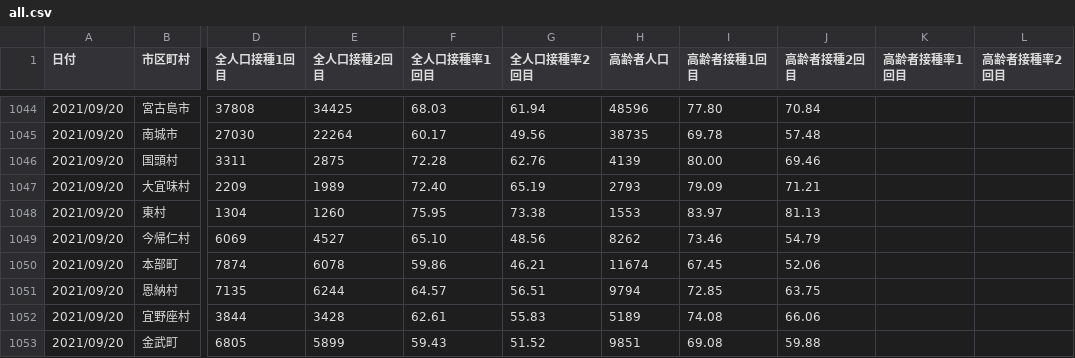
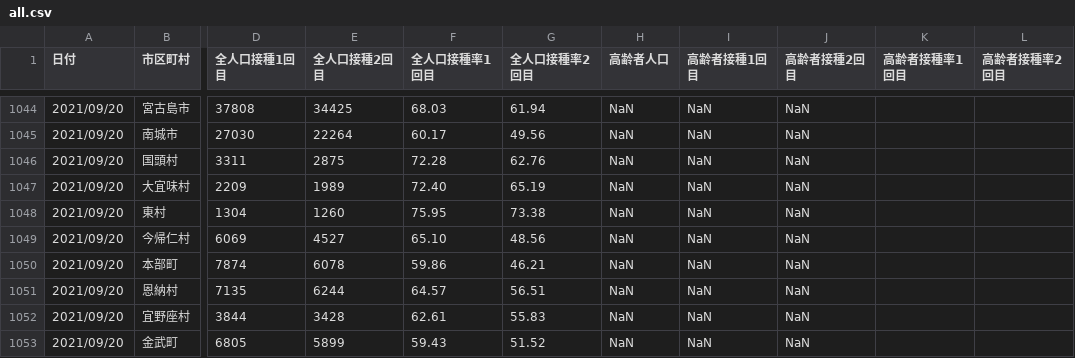
Before and after one commit to zu2/python-test, a CSV file: all.csv, drawn as a sheet; only a part is shown, gaps mark what is left out; the diff covers the shown part only; the diff names each change by its address in the sheet, - before the commit and + after, or states it on an @@ line.

```diff
--- a/all.csv
+++ b/all.csv
-H1044 (高齢者人口): 48596
+H1044 (高齢者人口): NaN
-I1044 (高齢者接種1回目): 77.80
+I1044 (高齢者接種1回目): NaN
-J1044 (高齢者接種2回目): 70.84
+J1044 (高齢者接種2回目): NaN
-H1045 (高齢者人口): 38735
+H1045 (高齢者人口): NaN
-I1045 (高齢者接種1回目): 69.78
+I1045 (高齢者接種1回目): NaN
-J1045 (高齢者接種2回目): 57.48
+J1045 (高齢者接種2回目): NaN
-H1046 (高齢者人口): 4139
+H1046 (高齢者人口): NaN
-I1046 (高齢者接種1回目): 80.00
+I1046 (高齢者接種1回目): NaN
-J1046 (高齢者接種2回目): 69.46
+J1046 (高齢者接種2回目): NaN
-H1047 (高齢者人口): 2793
+H1047 (高齢者人口): NaN
-I1047 (高齢者接種1回目): 79.09
+I1047 (高齢者接種1回目): NaN
-J1047 (高齢者接種2回目): 71.21
+J1047 (高齢者接種2回目): NaN
-H1048 (高齢者人口): 1553
+H1048 (高齢者人口): NaN
-I1048 (高齢者接種1回目): 83.97
+I1048 (高齢者接種1回目): NaN
-J1048 (高齢者接種2回目): 81.13
+J1048 (高齢者接種2回目): NaN
-H1049 (高齢者人口): 8262
+H1049 (高齢者人口): NaN
-I1049 (高齢者接種1回目): 73.46
+I1049 (高齢者接種1回目): NaN
-J1049 (高齢者接種2回目): 54.79
+J1049 (高齢者接種2回目): NaN
-H1050 (高齢者人口): 11674
+H1050 (高齢者人口): NaN
-I1050 (高齢者接種1回目): 67.45
+I1050 (高齢者接種1回目): NaN
-J1050 (高齢者接種2回目): 52.06
+J1050 (高齢者接種2回目): NaN
-H1051 (高齢者人口): 9794
+H1051 (高齢者人口): NaN
-I1051 (高齢者接種1回目): 72.85
+I1051 (高齢者接種1回目): NaN
-J1051 (高齢者接種2回目): 63.75
+J1051 (高齢者接種2回目): NaN
-H1052 (高齢者人口): 5189
+H1052 (高齢者人口): NaN
-I1052 (高齢者接種1回目): 74.08
+I1052 (高齢者接種1回目): NaN
-J1052 (高齢者接種2回目): 66.06
+J1052 (高齢者接種2回目): NaN
-H1053 (高齢者人口): 9851
+H1053 (高齢者人口): NaN
-I1053 (高齢者接種1回目): 69.08
+I1053 (高齢者接種1回目): NaN
-J1053 (高齢者接種2回目): 59.88
+J1053 (高齢者接種2回目): NaN
```
Also changed, not shown: 54 edited cells elsewhere in this file.
